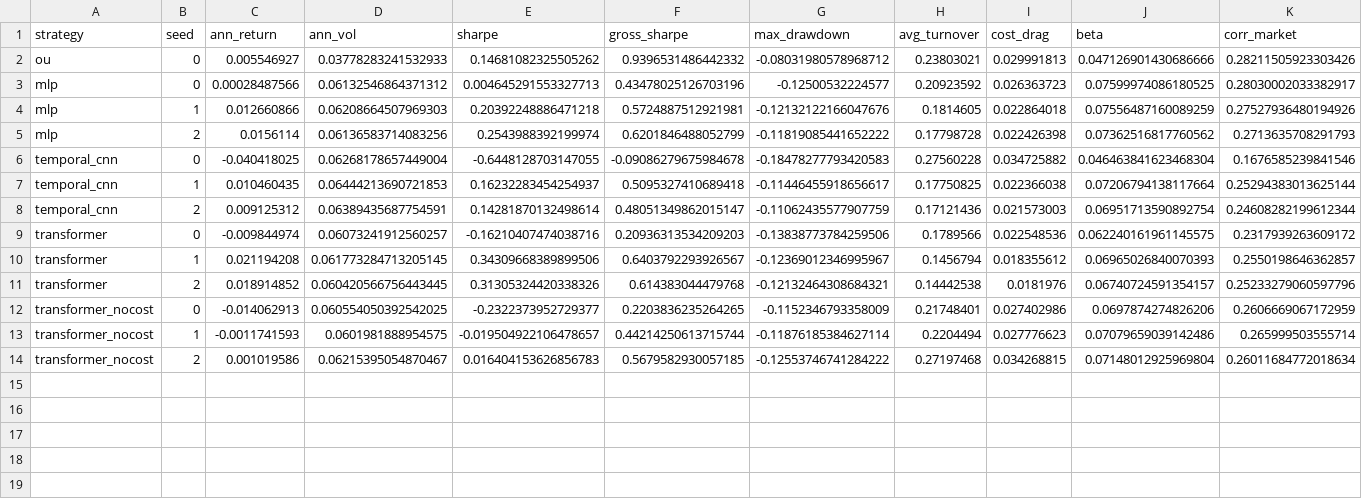
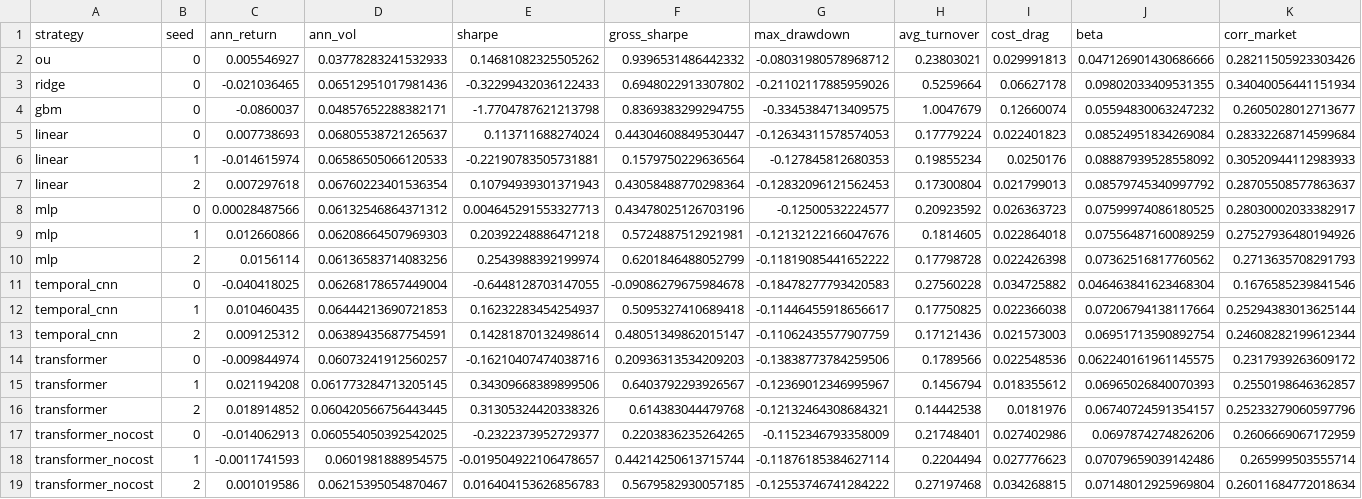
Before and after one commit to Amay-M-Nair/Sharpee, a CSV file: reports/phase3/test_per_seed.csv, drawn as a sheet; only a part is shown; rows hold the shown columns only; the diff names each change by its address in the sheet, - before the commit and + after, or states it on an @@ line.

```diff
--- a/reports/phase3/test_per_seed.csv
+++ b/reports/phase3/test_per_seed.csv
+row 3: ridge | 0 | -0.021036465 | 0.06512951017981436 | -0.32299432036122433 | 0.6948022913307802 | -0.21102117885959026 | 0.5259664 | 0.06627178 | 0.09802033409531355 | 0.34040056441151934
+row 4: gbm | 0 | -0.0860037 | 0.04857652288382171 | -1.7704787621213798 | 0.8369383299294755 | -0.3345384713409575 | 1.0047679 | 0.12660074 | 0.05594830063247232 | 0.2605028012713677
+row 5: linear | 0 | 0.007738693 | 0.06805538721265637 | 0.113711688274024 | 0.44304608849530447 | -0.12634311578574053 | 0.17779224 | 0.022401823 | 0.08524951834269084 | 0.28332268714599684
+row 6: linear | 1 | -0.014615974 | 0.06586505066120533 | -0.22190783505731881 | 0.1579750229636564 | -0.127845812680353 | 0.19855234 | 0.0250176 | 0.08887939528558092 | 0.30520944112983933
+row 7: linear | 2 | 0.007297618 | 0.06760223401536354 | 0.10794939301371943 | 0.43058488770298364 | -0.12832096121562453 | 0.17300804 | 0.021799013 | 0.08579745340997792 | 0.28705508577863637
```
Also changed, not shown: reports/phase3/test_per_year.csv, reports/phase3/test_significance.csv, 4 other files.
